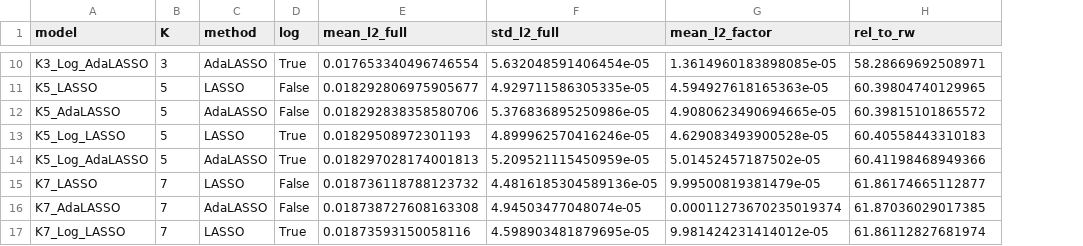
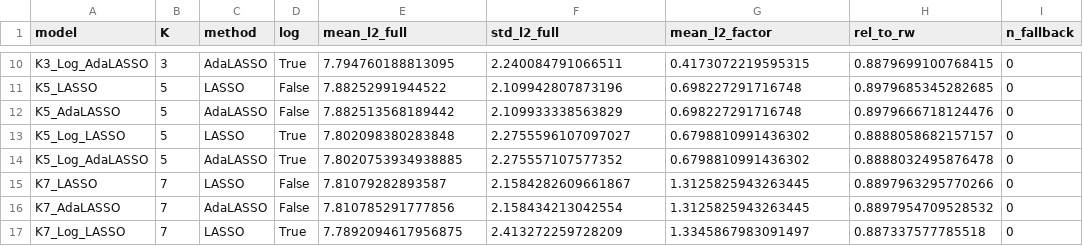
Before and after one commit to aYaghoo/qca-replicate-covariance-decomposition-and-out-of-samp, a CSV file: results/exp1_l2_errors.csv, drawn as a sheet; only a part is shown, gaps mark what is left out; the diff covers the shown part only; the diff names each change by its address in the sheet, - before the commit and + after, or states it on an @@ line.

```diff
--- a/results/exp1_l2_errors.csv
+++ b/results/exp1_l2_errors.csv
+column I (n_fallback), rows 10-17: all 0
-E10 (mean_l2_full): 0.017653340496746554
+E10 (mean_l2_full): 7.794760188813095
-F10 (std_l2_full): 5.632048591406454e-05
+F10 (std_l2_full): 2.240084791066511
-G10 (mean_l2_factor): 1.3614960183898085e-05
+G10 (mean_l2_factor): 0.4173072219595315
-H10 (rel_to_rw): 58.28669692508971
+H10 (rel_to_rw): 0.8879699100768415
-E11 (mean_l2_full): 0.018292806975905677
+E11 (mean_l2_full): 7.88252991944522
-F11 (std_l2_full): 4.929711586305335e-05
+F11 (std_l2_full): 2.109942807873196
-G11 (mean_l2_factor): 4.594927618165363e-05
+G11 (mean_l2_factor): 0.698227291716748
-H11 (rel_to_rw): 60.39804740129965
+H11 (rel_to_rw): 0.8979685345282685
-E12 (mean_l2_full): 0.018292838358580706
+E12 (mean_l2_full): 7.882513568189442
-F12 (std_l2_full): 5.376836895250986e-05
+F12 (std_l2_full): 2.109933338563829
-G12 (mean_l2_factor): 4.9080623490694665e-05
+G12 (mean_l2_factor): 0.698227291716748
-H12 (rel_to_rw): 60.39815101865572
+H12 (rel_to_rw): 0.8979666718124476
-E13 (mean_l2_full): 0.01829508972301193
+E13 (mean_l2_full): 7.802098380283848
-F13 (std_l2_full): 4.899962570416246e-05
+F13 (std_l2_full): 2.2755596107097027
-G13 (mean_l2_factor): 4.629083493900528e-05
+G13 (mean_l2_factor): 0.6798810991436302
-H13 (rel_to_rw): 60.40558443310183
+H13 (rel_to_rw): 0.8888058682157157
-E14 (mean_l2_full): 0.018297028174001813
+E14 (mean_l2_full): 7.8020753934938885
-F14 (std_l2_full): 5.209521115450959e-05
+F14 (std_l2_full): 2.275557107577352
-G14 (mean_l2_factor): 5.01452457187502e-05
+G14 (mean_l2_factor): 0.6798810991436302
-H14 (rel_to_rw): 60.41198468949366
+H14 (rel_to_rw): 0.8888032495876478
-E15 (mean_l2_full): 0.018736118788123732
+E15 (mean_l2_full): 7.81079282893587
-F15 (std_l2_full): 4.4816185304589136e-05
+F15 (std_l2_full): 2.1584282609661867
-G15 (mean_l2_factor): 9.99500819381479e-05
+G15 (mean_l2_factor): 1.3125825943263445
-H15 (rel_to_rw): 61.86174665112877
+H15 (rel_to_rw): 0.8897963295770266
-E16 (mean_l2_full): 0.018738727608163308
+E16 (mean_l2_full): 7.810785291777856
-F16 (std_l2_full): 4.94503477048074e-05
+F16 (std_l2_full): 2.158434213042554
-G16 (mean_l2_factor): 0.00011273670235019374
+G16 (mean_l2_factor): 1.3125825943263445
-H16 (rel_to_rw): 61.87036029017385
+H16 (rel_to_rw): 0.8897954709528532
-E17 (mean_l2_full): 0.01873593150058116
+E17 (mean_l2_full): 7.7892094617956875
-F17 (std_l2_full): 4.598903481879695e-05
+F17 (std_l2_full): 2.413272259728209
-G17 (mean_l2_factor): 9.981424231414012e-05
+G17 (mean_l2_factor): 1.3345867983091497
-H17 (rel_to_rw): 61.86112827681974
+H17 (rel_to_rw): 0.887337577785518
```
Also changed, not shown: 34 edited cells elsewhere in this file, results/exp2_portfolio_metrics.csv, 13 other files.
